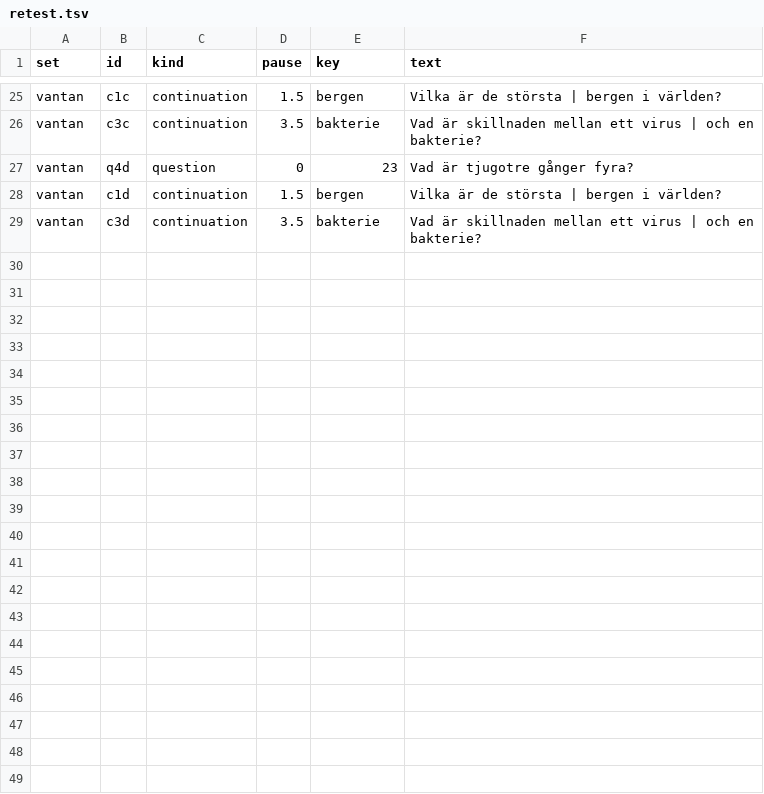
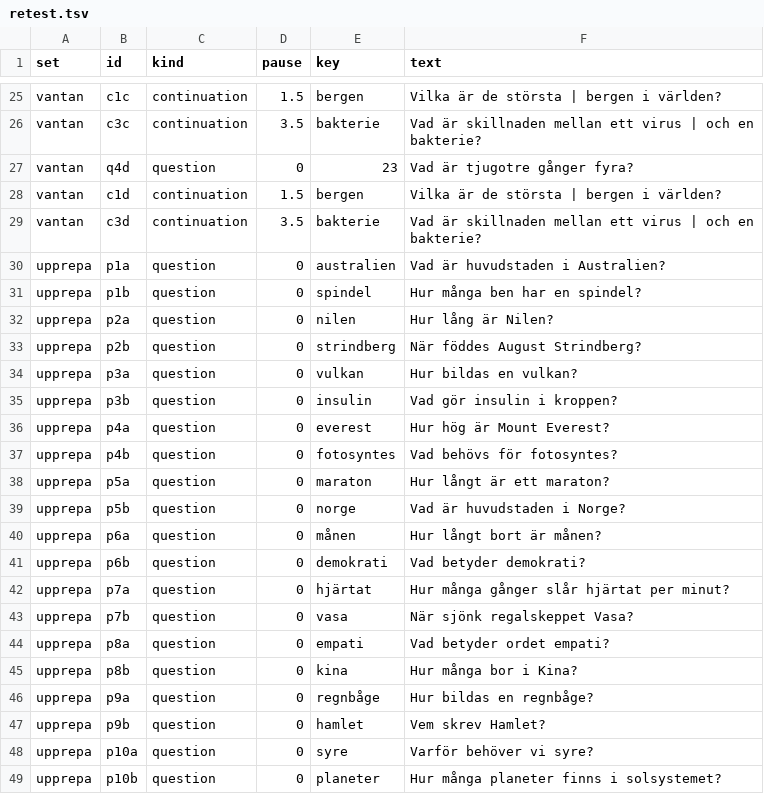
Before and after one commit to aronstenlund-code/aronstenlund-airpods-ai, a TSV file: AppTests/E2E/Audio/retest.tsv, drawn as a sheet; only a part is shown, gaps mark what is left out.

```diff
--- a/AppTests/E2E/Audio/retest.tsv
+++ b/AppTests/E2E/Audio/retest.tsv
@@ -29 +29,21 @@ vantan	c1d	continuation	1.5	bergen	Vilka är de största | bergen i världen?
 vantan	c3d	continuation	3.5	bakterie	Vad är skillnaden mellan ett virus | och en bakterie?
+upprepa	p1a	question	0	australien	Vad är huvudstaden i Australien?
+upprepa	p1b	question	0	spindel	Hur många ben har en spindel?
+upprepa	p2a	question	0	nilen	Hur lång är Nilen?
+upprepa	p2b	question	0	strindberg	När föddes August Strindberg?
+upprepa	p3a	question	0	vulkan	Hur bildas en vulkan?
+upprepa	p3b	question	0	insulin	Vad gör insulin i kroppen?
+upprepa	p4a	question	0	everest	Hur hög är Mount Everest?
+upprepa	p4b	question	0	fotosyntes	Vad behövs för fotosyntes?
+upprepa	p5a	question	0	maraton	Hur långt är ett maraton?
+upprepa	p5b	question	0	norge	Vad är huvudstaden i Norge?
+upprepa	p6a	question	0	månen	Hur långt bort är månen?
+upprepa	p6b	question	0	demokrati	Vad betyder demokrati?
+upprepa	p7a	question	0	hjärtat	Hur många gånger slår hjärtat per minut?
+upprepa	p7b	question	0	vasa	När sjönk regalskeppet Vasa?
+upprepa	p8a	question	0	empati	Vad betyder ordet empati?
+upprepa	p8b	question	0	kina	Hur många bor i Kina?
+upprepa	p9a	question	0	regnbåge	Hur bildas en regnbåge?
+upprepa	p9b	question	0	hamlet	Vem skrev Hamlet?
+upprepa	p10a	question	0	syre	Varför behöver vi syre?
+upprepa	p10b	question	0	planeter	Hur många planeter finns i solsystemet?
```
Also changed, not shown: 28 other files.
